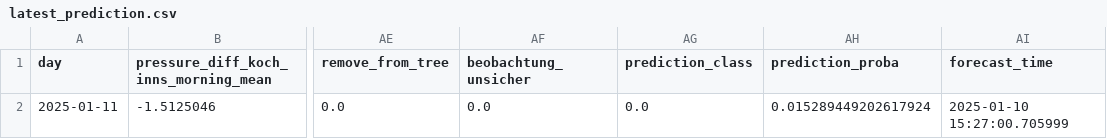
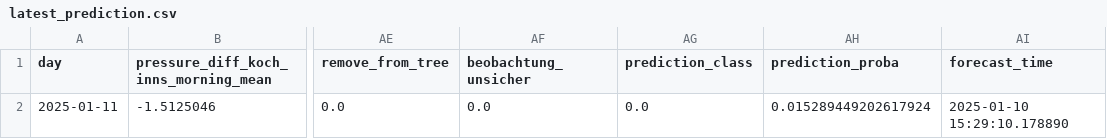
Before and after one commit to christian-fey/Koechelt_der_Kochel, a CSV file: latest_prediction.csv, drawn as a sheet; only a part is shown, gaps mark what is left out; the diff names each change by its address in the sheet, - before the commit and + after, or states it on an @@ line.

```diff
--- a/latest_prediction.csv
+++ b/latest_prediction.csv
-AI2 (forecast_time): 2025-01-10 15:27:00.705999
+AI2 (forecast_time): 2025-01-10 15:29:10.178890
```
Also changed, not shown: 1 other file.
